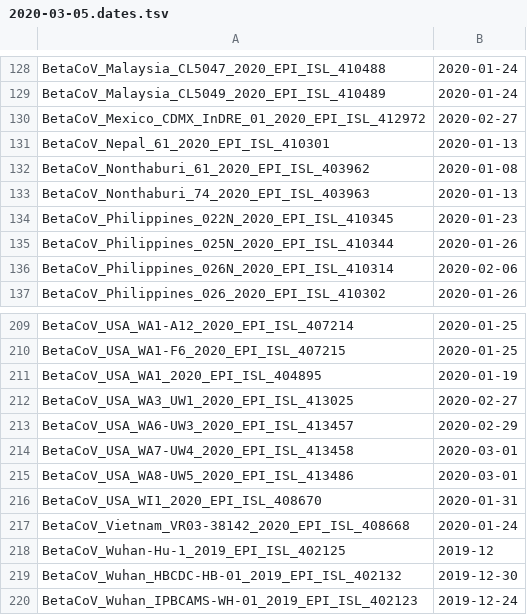
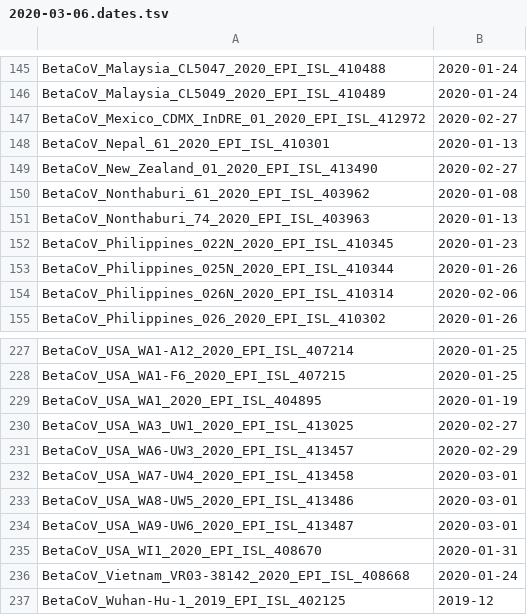
Before and after one commit to niemasd/ViReport-COVID-19, a TSV file: input_files/2020-03-06.dates.tsv (was input_files/2020-03-05.dates.tsv), drawn as a sheet; only a part is shown, gaps mark what is left out; the shorter side is filled out with more unchanged rows; the diff covers the shown part only.

```diff
--- a/input_files/2020-03-05.dates.tsv
+++ b/input_files/2020-03-06.dates.tsv
@@ -131,2 +148,3 @@ BetaCoV_Mexico_CDMX_InDRE_01_2020_EPI_ISL_412972	2020-02-27
 BetaCoV_Nepal_61_2020_EPI_ISL_410301	2020-01-13
+BetaCoV_New_Zealand_01_2020_EPI_ISL_413490	2020-02-27
 BetaCoV_Nonthaburi_61_2020_EPI_ISL_403962	2020-01-08
@@ -215,2 +233,3 @@ BetaCoV_USA_WA7-UW4_2020_EPI_ISL_413458	2020-03-01
 BetaCoV_USA_WA8-UW5_2020_EPI_ISL_413486	2020-03-01
+BetaCoV_USA_WA9-UW6_2020_EPI_ISL_413487	2020-03-01
 BetaCoV_USA_WI1_2020_EPI_ISL_408670	2020-01-31
```
Also changed, not shown: 17 added rows elsewhere in this file, output_files/transmission_clusters.tsv, 54 other files.
